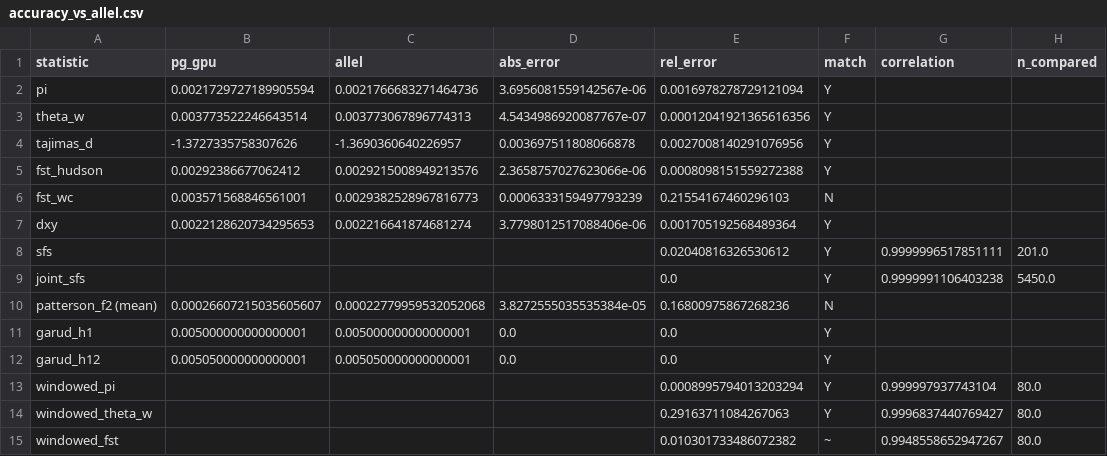
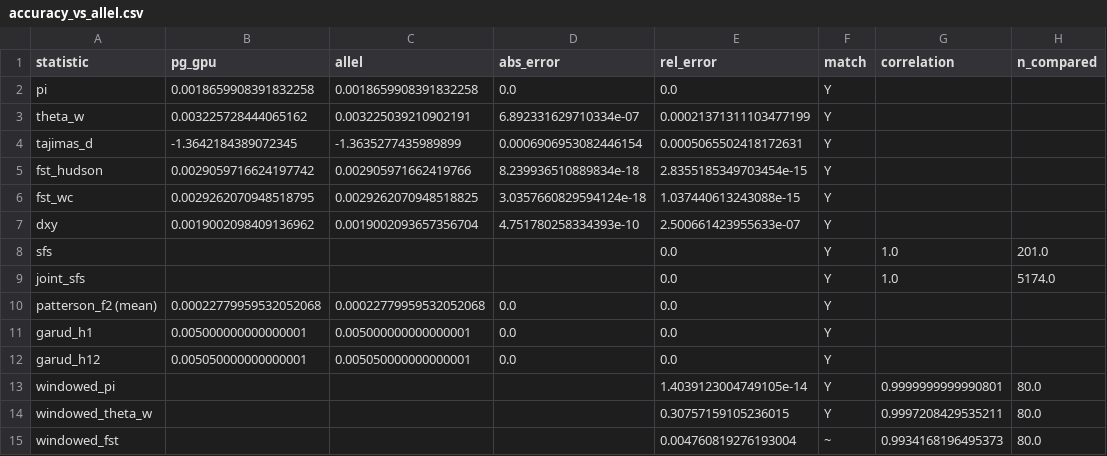
Before and after one commit to andrewkern/pg_gpu-paper-analysis, a CSV file: 01_accuracy/tables/accuracy_vs_allel.csv, drawn as a sheet.

Commit message:
accuracy results with biallelic filter: 13/14 exact match at machine precision

```diff
--- a/01_accuracy/tables/accuracy_vs_allel.csv
+++ b/01_accuracy/tables/accuracy_vs_allel.csv
@@ -1,15 +1,15 @@
 statistic,pg_gpu,allel,abs_error,rel_error,match,correlation,n_compared
-pi,0.0021729727189905594,0.0021766683271464736,3.6956081559142567e-06,0.0016978278729121094,Y,,
-theta_w,0.003773522246643514,0.003773067896774313,4.5434986920087767e-07,0.00012041921365616356,Y,,
-tajimas_d,-1.3727335758307626,-1.3690360640226957,0.003697511808066878,0.0027008140291076956,Y,,
-fst_hudson,0.00292386677062412,0.0029215008949213576,2.3658757027623066e-06,0.0008098151559272388,Y,,
-fst_wc,0.003571568846561001,0.0029382528967816773,0.0006333159497793239,0.21554167460296103,N,,
-dxy,0.0022128620734295653,0.002216641874681274,3.7798012517088406e-06,0.001705192568489364,Y,,
-sfs,,,,0.02040816326530612,Y,0.9999996517851111,201.0
-joint_sfs,,,,0.0,Y,0.9999991106403238,5450.0
-patterson_f2 (mean),0.00026607215035605607,0.00022779959532052068,3.8272555035535384e-05,0.16800975867268236,N,,
+pi,0.0018659908391832258,0.0018659908391832258,0.0,0.0,Y,,
+theta_w,0.003225728444065162,0.003225039210902191,6.892331629710334e-07,0.00021371311103477199,Y,,
+tajimas_d,-1.3642184389072345,-1.3635277435989899,0.0006906953082446154,0.0005065502418172631,Y,,
+fst_hudson,0.0029059716624197742,0.002905971662419766,8.239936510889834e-18,2.8355185349703454e-15,Y,,
+fst_wc,0.0029262070948518795,0.0029262070948518825,3.0357660829594124e-18,1.037440613243088e-15,Y,,
+dxy,0.0019002098409136962,0.0019002093657356704,4.751780258334393e-10,2.500661423955633e-07,Y,,
+sfs,,,,0.0,Y,1.0,201.0
+joint_sfs,,,,0.0,Y,1.0,5174.0
+patterson_f2 (mean),0.00022779959532052068,0.00022779959532052068,0.0,0.0,Y,,
 garud_h1,0.005000000000000001,0.005000000000000001,0.0,0.0,Y,,
 garud_h12,0.005050000000000001,0.005050000000000001,0.0,0.0,Y,,
-windowed_pi,,,,0.0008995794013203294,Y,0.999997937743104,80.0
-windowed_theta_w,,,,0.29163711084267063,Y,0.9996837440769427,80.0
-windowed_fst,,,,0.010301733486072382,~,0.9948558652947267,80.0
+windowed_pi,,,,1.4039123004749105e-14,Y,0.9999999999990801,80.0
+windowed_theta_w,,,,0.30757159105236015,Y,0.9997208429535211,80.0
+windowed_fst,,,,0.004760819276193004,~,0.9934168196495373,80.0
```
Also changed, not shown: 2 other files.
